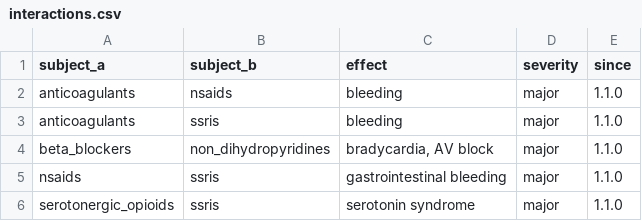
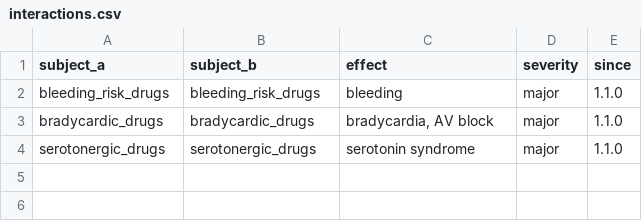
Before and after one commit to MarioPasc/Symbolic-AI-Project-MUIA, a CSV file: data/ontology/interactions.csv, drawn as a sheet.

Commit message:
feat(ej2): amend ontology 1.1.0 (R1, R2, R3a) and reason over it
Mario's revision of the EJ2 ontology (results design §11), data 1.1.0
amended in place:
- R1: bleeding_risk_drugs, bradycardic_drugs and serotonergic_drugs are
  second parents (multiple inheritance); interactions become 3 self-links.
- R2: serotonergic_opioids is defined by its conjuncts (new definitions.csv);
  tramadol is told in opioids and serotonergic_drugs and is classified.
- R3a: the upper ontology (clinical_objects, conditions, risk_factors) and
  the upper partition are removed.

The dataloader loads the definitions and validates them (>= 2 conjuncts,
no told parent, no told member, acyclic with the subcategory edges); a drug
may have several told memberships and subject_a <= subject_b. The KB gains
the definition clauses (O7), the oracle EquivalentClasses and one SWRL rule
per self-link, P3 rows the also_family_pair flag, and the mutation labels
follow definition edges. Data, code and tests change together because the
EJ2 tests assert the ontology's numbers.

```diff
--- a/data/ontology/interactions.csv
+++ b/data/ontology/interactions.csv
@@ -1,6 +1,4 @@
 subject_a,subject_b,effect,severity,since
-anticoagulants,nsaids,bleeding,major,1.1.0
-anticoagulants,ssris,bleeding,major,1.1.0
-beta_blockers,non_dihydropyridines,"bradycardia, AV block",major,1.1.0
-nsaids,ssris,gastrointestinal bleeding,major,1.1.0
-serotonergic_opioids,ssris,serotonin syndrome,major,1.1.0
+bleeding_risk_drugs,bleeding_risk_drugs,bleeding,major,1.1.0
+bradycardic_drugs,bradycardic_drugs,"bradycardia, AV block",major,1.1.0
+serotonergic_drugs,serotonergic_drugs,serotonin syndrome,major,1.1.0
```
Also changed, not shown: data/ontology/categories.csv, data/ontology/contraindications.csv, 23 other files.
